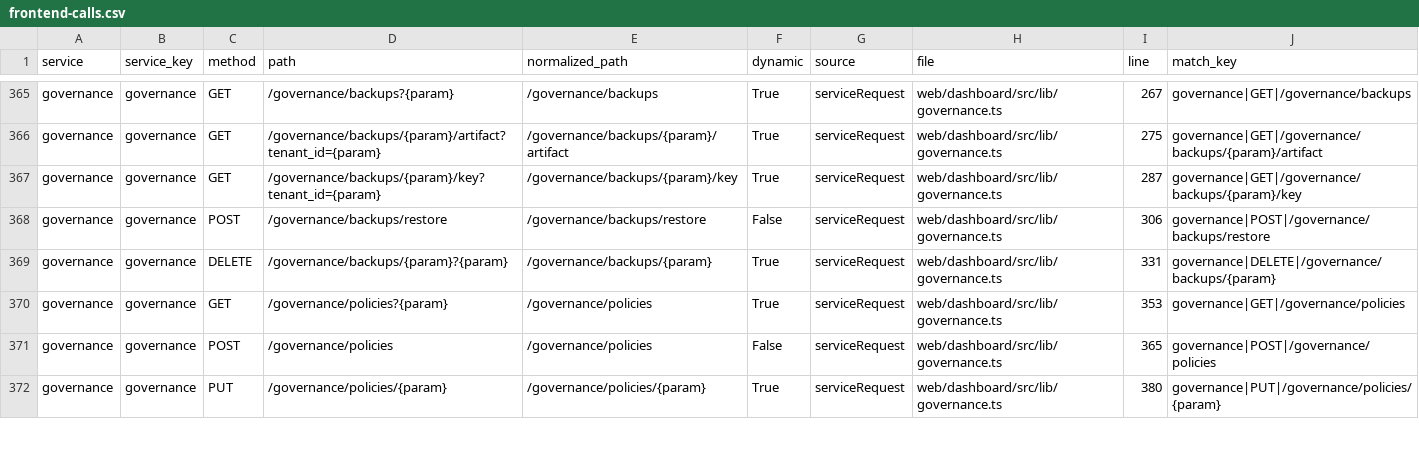
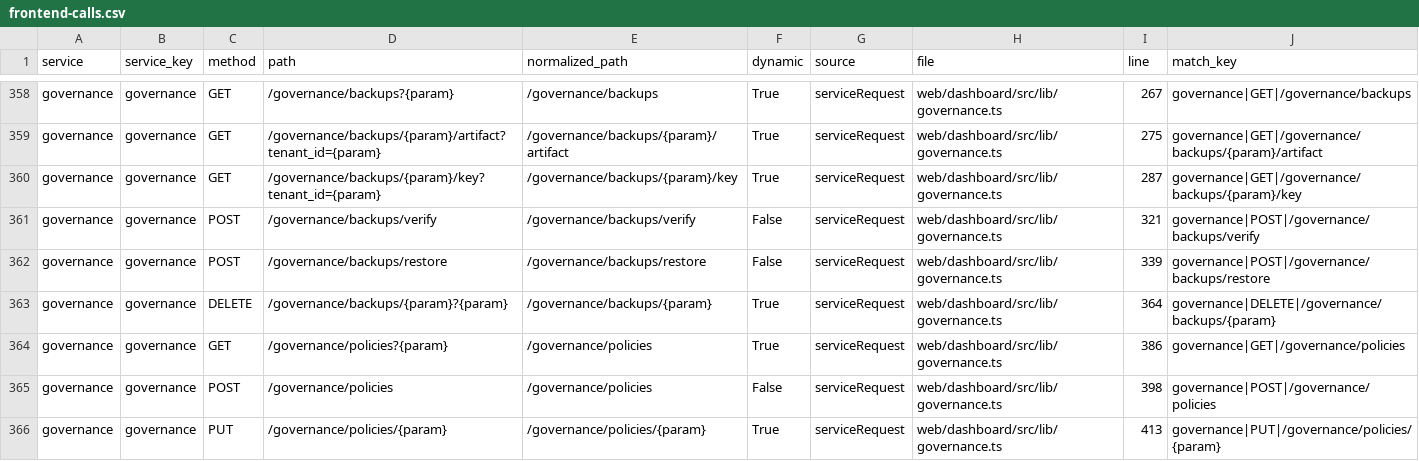
Before and after one commit to nishanttrana/KMSBeta, a CSV file: docs/generated/frontend-calls.csv, drawn as a sheet; only a part is shown, gaps mark what is left out; the diff covers the shown part only.

```diff
--- a/docs/generated/frontend-calls.csv
+++ b/docs/generated/frontend-calls.csv
@@ -367,6 +360,7 @@ governance,governance,GET,/governance/backups/{param}/artifact?tenant_id={param}
 governance,governance,GET,/governance/backups/{param}/key?tenant_id={param},/governance/backups/{param}/key,True,serviceRequest,web/dashboard/src/lib/governance.ts,287,governance|GET|/governance/backups/{param}/key
-governance,governance,POST,/governance/backups/restore,/governance/backups/restore,False,serviceRequest,web/dashboard/src/lib/governance.ts,306,governance|POST|/governance/backups/restore
-governance,governance,DELETE,/governance/backups/{param}?{param},/governance/backups/{param},True,serviceRequest,web/dashboard/src/lib/governance.ts,331,governance|DELETE|/governance/backups/{param}
-governance,governance,GET,/governance/policies?{param},/governance/policies,True,serviceRequest,web/dashboard/src/lib/governance.ts,353,governance|GET|/governance/policies
-governance,governance,POST,/governance/policies,/governance/policies,False,serviceRequest,web/dashboard/src/lib/governance.ts,365,governance|POST|/governance/policies
-governance,governance,PUT,/governance/policies/{param},/governance/policies/{param},True,serviceRequest,web/dashboard/src/lib/governance.ts,380,governance|PUT|/governance/policies/{param}
+governance,governance,POST,/governance/backups/verify,/governance/backups/verify,False,serviceRequest,web/dashboard/src/lib/governance.ts,321,governance|POST|/governance/backups/verify
+governance,governance,POST,/governance/backups/restore,/governance/backups/restore,False,serviceRequest,web/dashboard/src/lib/governance.ts,339,governance|POST|/governance/backups/restore
+governance,governance,DELETE,/governance/backups/{param}?{param},/governance/backups/{param},True,serviceRequest,web/dashboard/src/lib/governance.ts,364,governance|DELETE|/governance/backups/{param}
+governance,governance,GET,/governance/policies?{param},/governance/policies,True,serviceRequest,web/dashboard/src/lib/governance.ts,386,governance|GET|/governance/policies
+governance,governance,POST,/governance/policies,/governance/policies,False,serviceRequest,web/dashboard/src/lib/governance.ts,398,governance|POST|/governance/policies
+governance,governance,PUT,/governance/policies/{param},/governance/policies/{param},True,serviceRequest,web/dashboard/src/lib/governance.ts,413,governance|PUT|/governance/policies/{param}
```
Also changed, not shown: 7 removed rows and 6 edited cells elsewhere in this file, docs/generated/backend-routes.csv, docs/generated/request-flows.csv, 6 other files.
